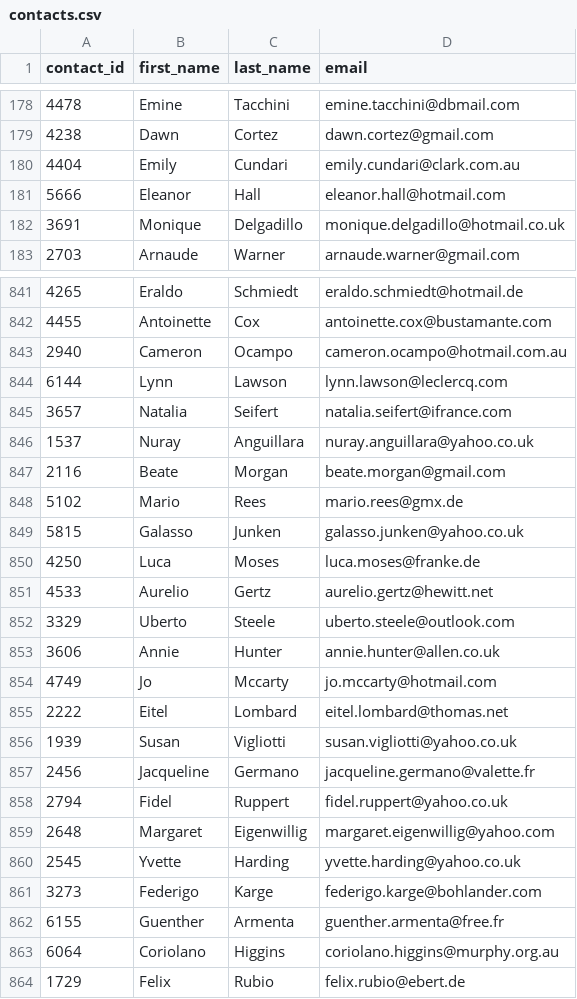
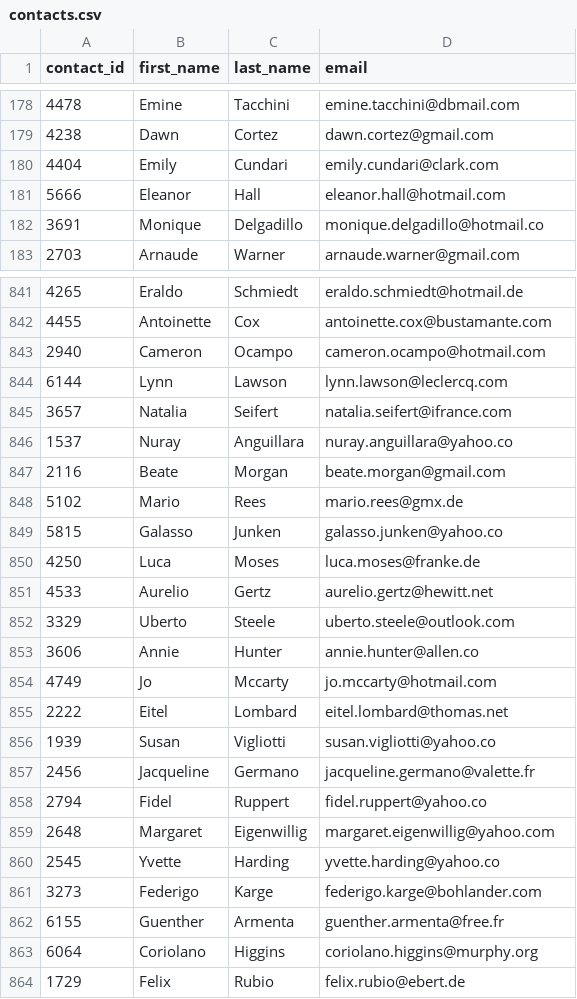
Before and after one commit to DeviBalao/Extract_Transform_Load-ETL, a CSV file: Resources/contacts.csv, drawn as a sheet; only a part is shown, gaps mark what is left out; the diff covers the shown part only.

```diff
--- a/Resources/contacts.csv
+++ b/Resources/contacts.csv
@@ -179,5 +179,5 @@ contact_id,first_name,last_name,email
 4238,Dawn,Cortez,dawn.cortez@gmail.com
-4404,Emily,Cundari,emily.cundari@clark.com.au
+4404,Emily,Cundari,emily.cundari@clark.com
 5666,Eleanor,Hall,eleanor.hall@hotmail.com
-3691,Monique,Delgadillo,monique.delgadillo@hotmail.co.uk
+3691,Monique,Delgadillo,monique.delgadillo@hotmail.co
 2703,Arnaude,Warner,arnaude.warner@gmail.com
@@ -842,9 +842,9 @@ contact_id,first_name,last_name,email
 4455,Antoinette,Cox,antoinette.cox@bustamante.com
-2940,Cameron,Ocampo,cameron.ocampo@hotmail.com.au
+2940,Cameron,Ocampo,cameron.ocampo@hotmail.com
 6144,Lynn,Lawson,lynn.lawson@leclercq.com
 3657,Natalia,Seifert,natalia.seifert@ifrance.com
-1537,Nuray,Anguillara,nuray.anguillara@yahoo.co.uk
+1537,Nuray,Anguillara,nuray.anguillara@yahoo.co
 2116,Beate,Morgan,beate.morgan@gmail.com
 5102,Mario,Rees,mario.rees@gmx.de
-5815,Galasso,Junken,galasso.junken@yahoo.co.uk
+5815,Galasso,Junken,galasso.junken@yahoo.co
 4250,Luca,Moses,luca.moses@franke.de
@@ -852,13 +852,13 @@ contact_id,first_name,last_name,email
 3329,Uberto,Steele,uberto.steele@outlook.com
-3606,Annie,Hunter,annie.hunter@allen.co.uk
+3606,Annie,Hunter,annie.hunter@allen.co
 4749,Jo,Mccarty,jo.mccarty@hotmail.com
 2222,Eitel,Lombard,eitel.lombard@thomas.net
-1939,Susan,Vigliotti,susan.vigliotti@yahoo.co.uk
+1939,Susan,Vigliotti,susan.vigliotti@yahoo.co
 2456,Jacqueline,Germano,jacqueline.germano@valette.fr
-2794,Fidel,Ruppert,fidel.ruppert@yahoo.co.uk
+2794,Fidel,Ruppert,fidel.ruppert@yahoo.co
 2648,Margaret,Eigenwillig,margaret.eigenwillig@yahoo.com
-2545,Yvette,Harding,yvette.harding@yahoo.co.uk
+2545,Yvette,Harding,yvette.harding@yahoo.co
 3273,Federigo,Karge,federigo.karge@bohlander.com
 6155,Guenther,Armenta,guenther.armenta@free.fr
-6064,Coriolano,Higgins,coriolano.higgins@murphy.org.au
+6064,Coriolano,Higgins,coriolano.higgins@murphy.org
 1729,Felix,Rubio,felix.rubio@ebert.de
```
Also changed, not shown: 84 edited cells elsewhere in this file, 1 other file.
